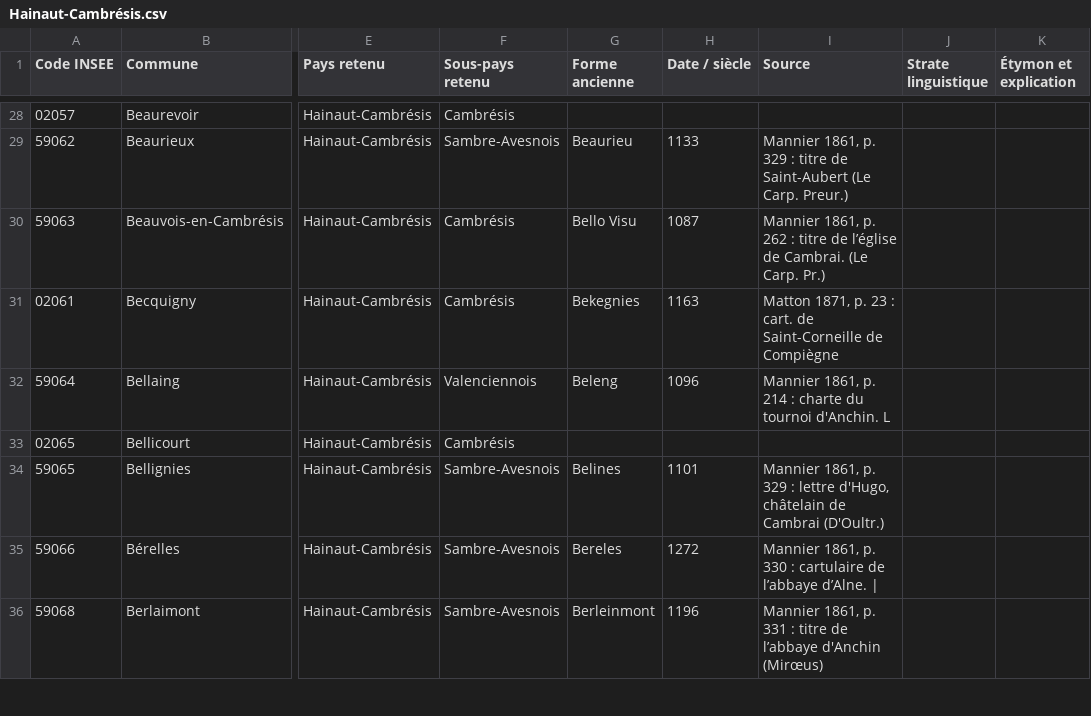
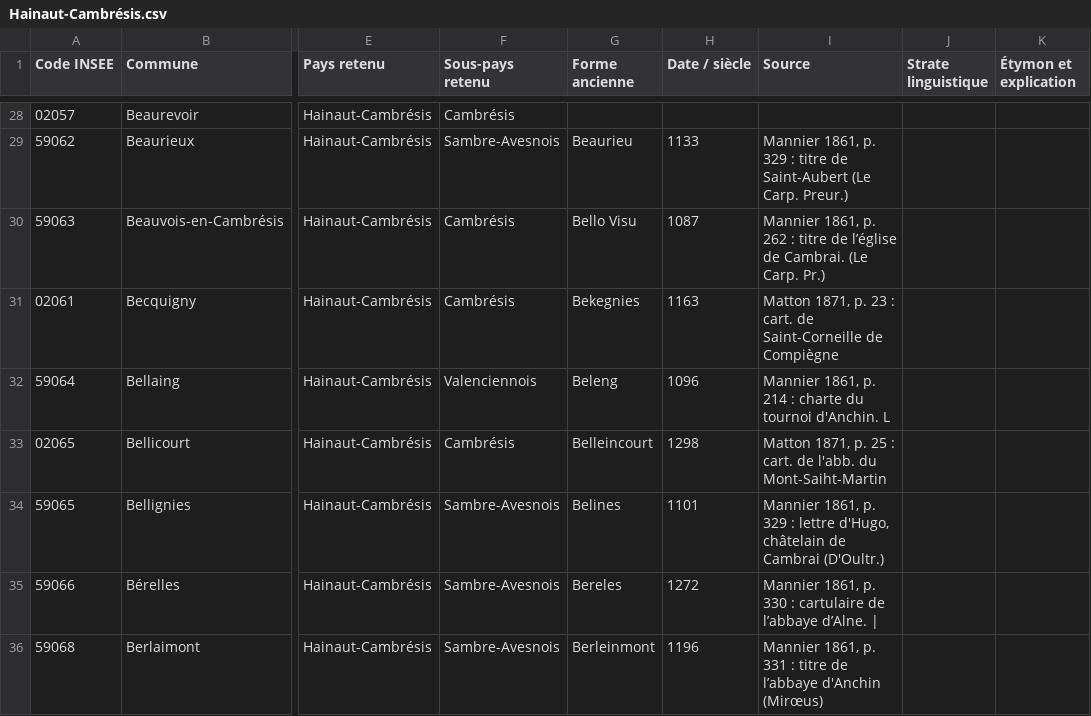
Before and after one commit to barb3-noir3/Toponymie-Pays-Traditionnels-de-France, a CSV file: pays/Hainaut-Cambrésis.csv, drawn as a sheet; only a part is shown, gaps mark what is left out; the diff names each change by its address in the sheet, - before the commit and + after, or states it on an @@ line.

Commit message:
Ajout formes anciennes - 181126
Ajouts de nouvelles formes anciennes pour :
Hainaut-Cambrésis ; Laonnois ; Santerre ; Soissonnais ; Thiérache ; Vermandois

```diff
--- a/pays/Hainaut-Cambrésis.csv
+++ b/pays/Hainaut-Cambrésis.csv
-G33 (Forme ancienne): (empty)
+G33 (Forme ancienne): Belleincourt
-H33 (Date / siècle): (empty)
+H33 (Date / siècle): 1298
-I33 (Source): (empty)
+I33 (Source): Matton 1871, p. 25 : cart. de l'abb. du Mont-Saiht-Martin
```
Also changed, not shown: pays/Laonnois.csv, pays/Santerre.csv, 4 other files.
